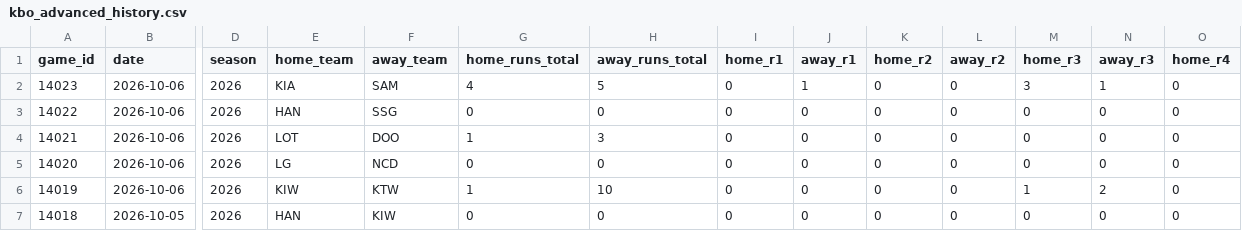
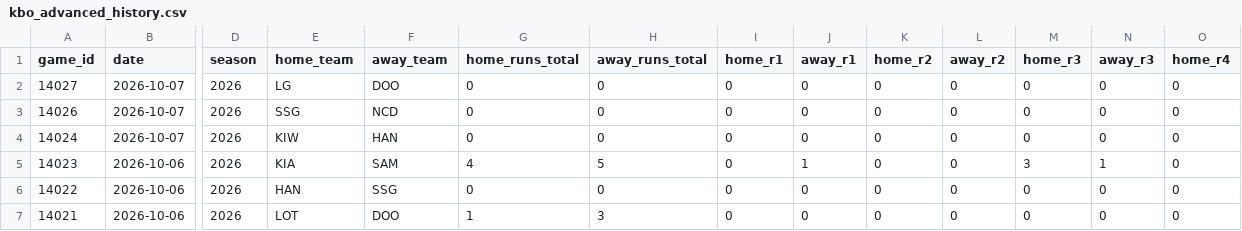
Before and after one commit to emilioandrade0/PickGOLD, a CSV file: src/data/kbo/raw/kbo_advanced_history.csv, drawn as a sheet; only a part is shown, gaps mark what is left out; the shorter side is filled out with more unchanged rows; rows hold the shown columns only; the diff names each change by its address in the sheet, - before the commit and + after, or states it on an @@ line.

```diff
--- a/src/data/kbo/raw/kbo_advanced_history.csv
+++ b/src/data/kbo/raw/kbo_advanced_history.csv
+row 2: 14027 | 2026-10-07 | 2026 | LG | DOO | 0 | 0 | 0 | 0 | 0 | 0 | 0 | 0 | 0
+row 3: 14026 | 2026-10-07 | 2026 | SSG | NCD | 0 | 0 | 0 | 0 | 0 | 0 | 0 | 0 | 0
+row 4: 14024 | 2026-10-07 | 2026 | KIW | HAN | 0 | 0 | 0 | 0 | 0 | 0 | 0 | 0 | 0
```
Also changed, not shown: src/data/kbo/raw/kbo_upcoming_schedule.csv, src/data/laliga/raw/laliga_upcoming_schedule.csv, 40 other files.
